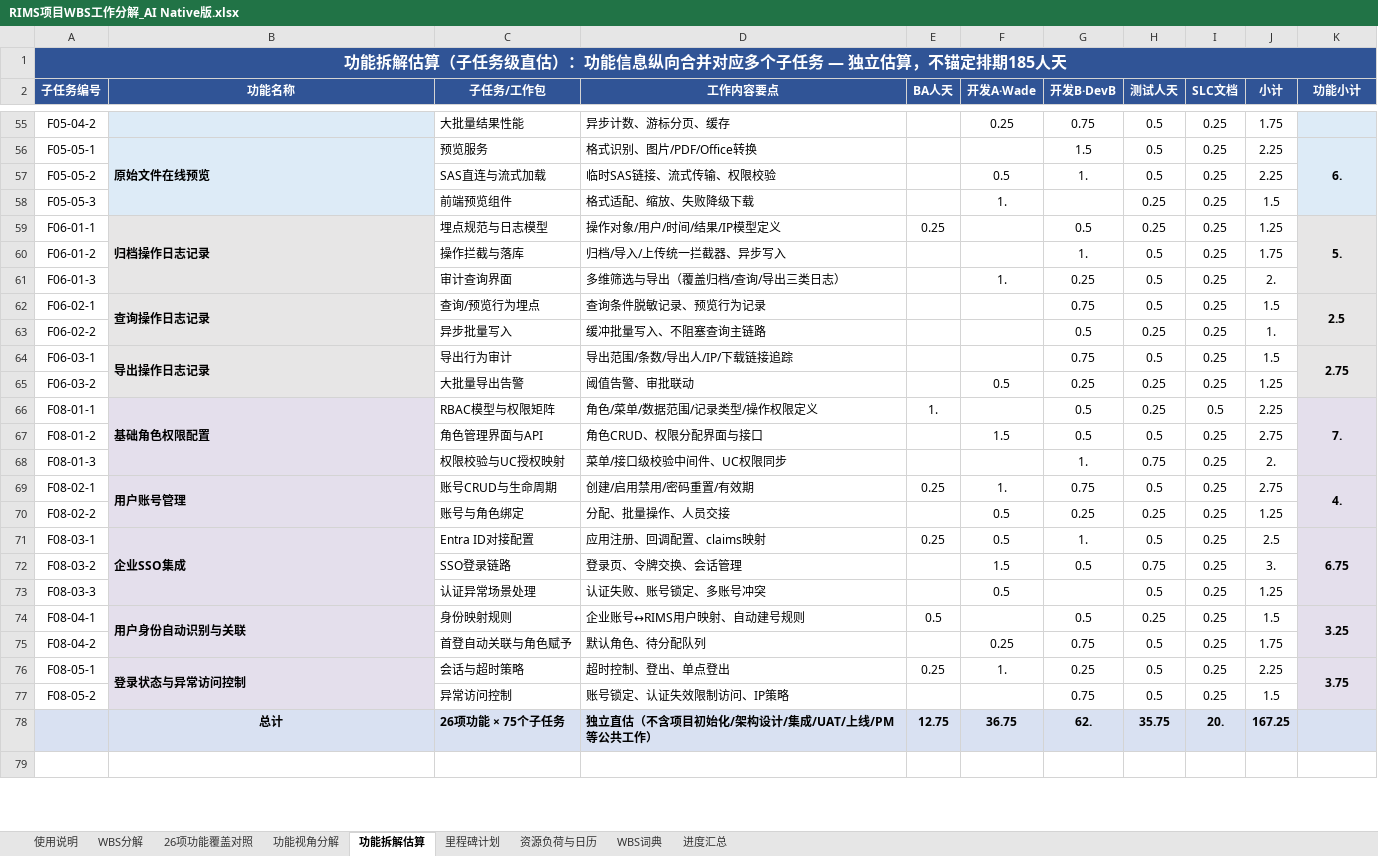
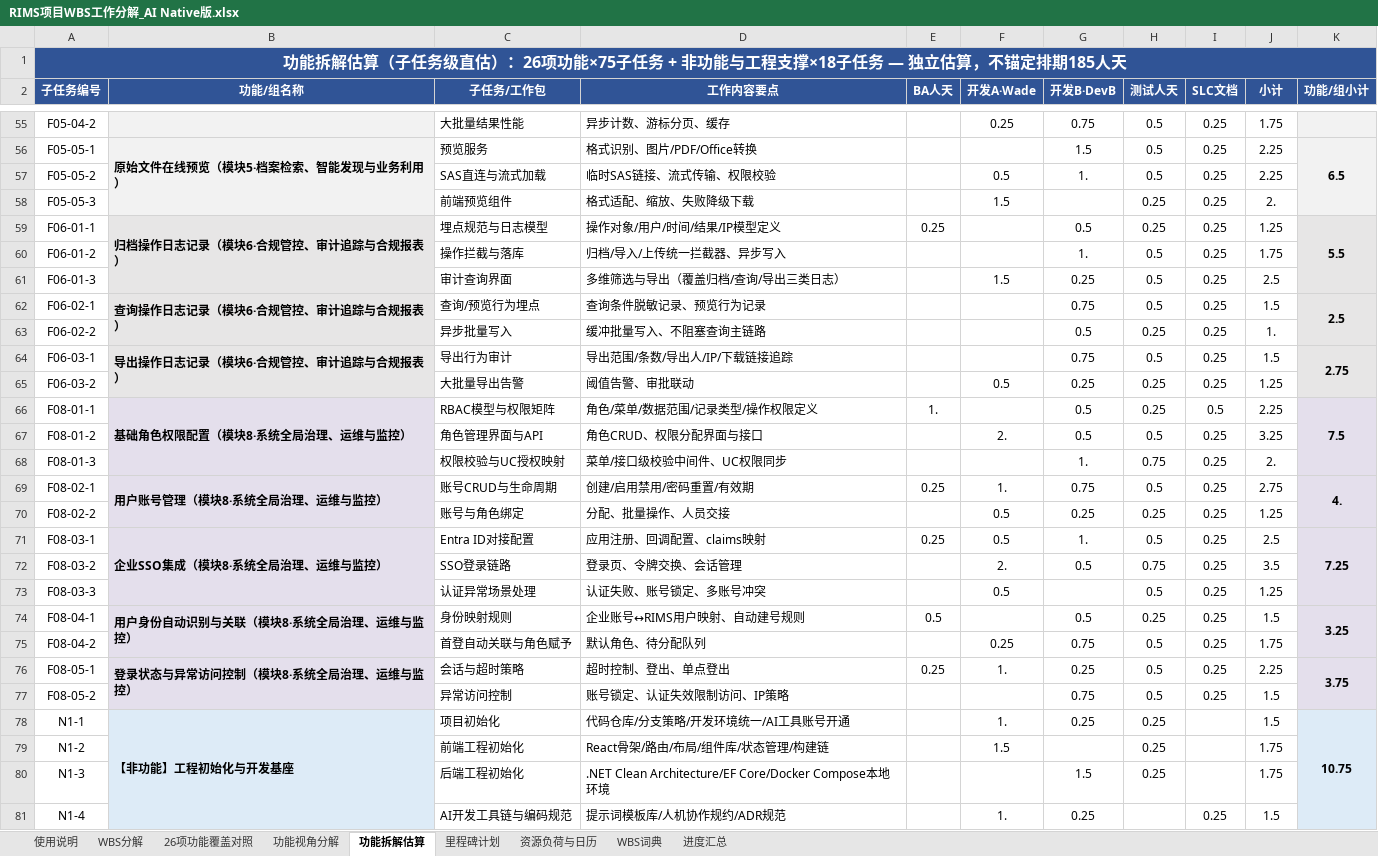
Before and after one commit to GoLangCJava/wbs, an Excel workbook: RIMS项目WBS工作分解_AI Native版.xlsx, sheet 功能拆解估算, drawn as a sheet; only a part is shown, gaps mark what is left out; the shorter side is filled out with more unchanged rows; values as stored, in another font and other column widths than the file's, no borders; removed rows and columns are numbered as before the commit, all else as after; the diff covers the shown part only; the diff names each change by its address in the sheet, - before the commit and + after, or states it on an @@ line.

Commit message:
功能拆解估算v3：补齐非功能与工程支撑18子任务，Wade拉平至60人天
- 新增4个非功能组（36人天）：N1工程初始化与基座（含四道门禁CI/CD）/N2代码质量治理（ESLint·Prettier/SonarLint/SAST/依赖SCA/技术债）/N3全局非功能（前端与数据性能·鉴权掩码中间件·可观测性·容量验证）/N4部署运维
- 前端工作量按配置界面/动态表单复杂度上调11处（迁移配置界面族/检索/审计/角色/SSO等），功能直估Wade 36.75→43.75
- 合计167.25→210.25人天：BA 13 / Wade 60.25（≈计划60✓）/ DevB 75.25 / 测试 40.25 / SLC 21.5
- 关键结论：DevB直估75.25超计划60约15人天，数据/ETL侧为最大风险口，需AI生成ETL/SQL提效吸收；总缺口约25人天，建议启用备用赶工日（9/20、10/10）并纳入风险跟踪

Co-authored-by: arena-agent <297053741+arena-agent@users.noreply.github.com>

```diff
--- a/RIMS项目WBS工作分解_AI Native版.xlsx (sheet 功能拆解估算)
+++ b/RIMS项目WBS工作分解_AI Native版.xlsx (sheet 功能拆解估算)
-A1 (子任务编号): …直估）：功能信息纵向合并对应多个子任务…
+A1 (子任务编号): …直估）：26项功能×75子任务 + 非功能与工程支撑×18子任务…
-B2: 功能名称
+B2: 功能/组名称
-K2: 功能小计
+K2: 功能/组小计
-B56 (功能/组名称): 原始文件在线预览
+B56 (功能/组名称): 原始文件在线预览（模块5·档案检索、智能发现与业务利用）
-K56 (功能/组小计): 6.
+K56 (功能/组小计): 6.5
-F58 (开发A·Wade): 1.
+F58 (开发A·Wade): 1.5
-J58 (小计): 1.5
+J58 (小计): 2.
-B59 (功能/组名称): 归档操作日志记录
+B59 (功能/组名称): 归档操作日志记录（模块6·合规管控、审计追踪与合规报表）
-K59 (功能/组小计): 5.
+K59 (功能/组小计): 5.5
-F61 (开发A·Wade): 1.
+F61 (开发A·Wade): 1.5
-J61 (小计): 2.
+J61 (小计): 2.5
-B62 (功能/组名称): 查询操作日志记录
+B62 (功能/组名称): 查询操作日志记录（模块6·合规管控、审计追踪与合规报表）
-B64 (功能/组名称): 导出操作日志记录
+B64 (功能/组名称): 导出操作日志记录（模块6·合规管控、审计追踪与合规报表）
-B66 (功能/组名称): 基础角色权限配置
+B66 (功能/组名称): 基础角色权限配置（模块8·系统全局治理、运维与监控）
-K66 (功能/组小计): 7.
+K66 (功能/组小计): 7.5
-F67 (开发A·Wade): 1.5
+F67 (开发A·Wade): 2.
-J67 (小计): 2.75
+J67 (小计): 3.25
-B69 (功能/组名称): 用户账号管理
+B69 (功能/组名称): 用户账号管理（模块8·系统全局治理、运维与监控）
-B71 (功能/组名称): 企业SSO集成
+B71 (功能/组名称): 企业SSO集成（模块8·系统全局治理、运维与监控）
-K71 (功能/组小计): 6.75
+K71 (功能/组小计): 7.25
-F72 (开发A·Wade): 1.5
+F72 (开发A·Wade): 2.
-J72 (小计): 3.
+J72 (小计): 3.5
-B74 (功能/组名称): 用户身份自动识别与关联
+B74 (功能/组名称): 用户身份自动识别与关联（模块8·系统全局治理、运维与监控）
-B76 (功能/组名称): 登录状态与异常访问控制
+B76 (功能/组名称): 登录状态与异常访问控制（模块8·系统全局治理、运维与监控）
-row 78:  | 总计 | 26项功能 × 75个子任务 | 独立直估（不含项目初始化/架构设计/集成/UAT/上线/PM等公共工作） | 12.75 | 36.75 | 62. | 35.75 | 20. | 167.25
+row 78: N1-1 | 【非功能】工程初始化与开发基座 | 项目初始化 | 代码仓库/分支策略/开发环境统一/AI工具账号开通 |  | 1. | 0.25 | 0.25 |  | 1.5 | 10.75
+row 79: N1-2 |  | 前端工程初始化 | React骨架/路由/布局/组件库/状态管理/构建链 |  | 1.5 |  | 0.25 |  | 1.75
+row 80: N1-3 |  | 后端工程初始化 | .NET Clean Architecture/EF Core/Docker Compose本地环境 |  |  | 1.5 | 0.25 |  | 1.75
+row 81: N1-4 |  | AI开发工具链与编码规范 | 提示词模板库/人机协作规约/ADR规范 |  | 1. | 0.25 |  | 0.25 | 1.5
```
Also changed, not shown: 15 added rows and 45 edited cells elsewhere in this sheet, sheet 使用说明, 1 other file.
